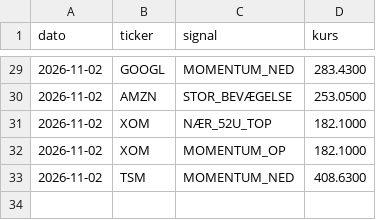
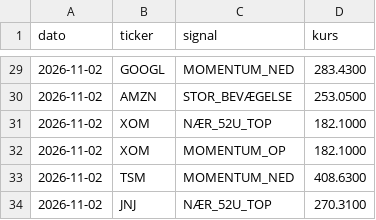
Before and after one commit to JonasRasmussenAktie/aktieoversigt, a CSV file: signaler.csv, drawn as a sheet; only a part is shown, gaps mark what is left out; the diff names each change by its address in the sheet, - before the commit and + after, or states it on an @@ line.

Commit message:
Opdater signal-log

```diff
--- a/signaler.csv
+++ b/signaler.csv
+row 34: 2026-11-02 | JNJ | NÆR_52U_TOP | 270.3100
```
